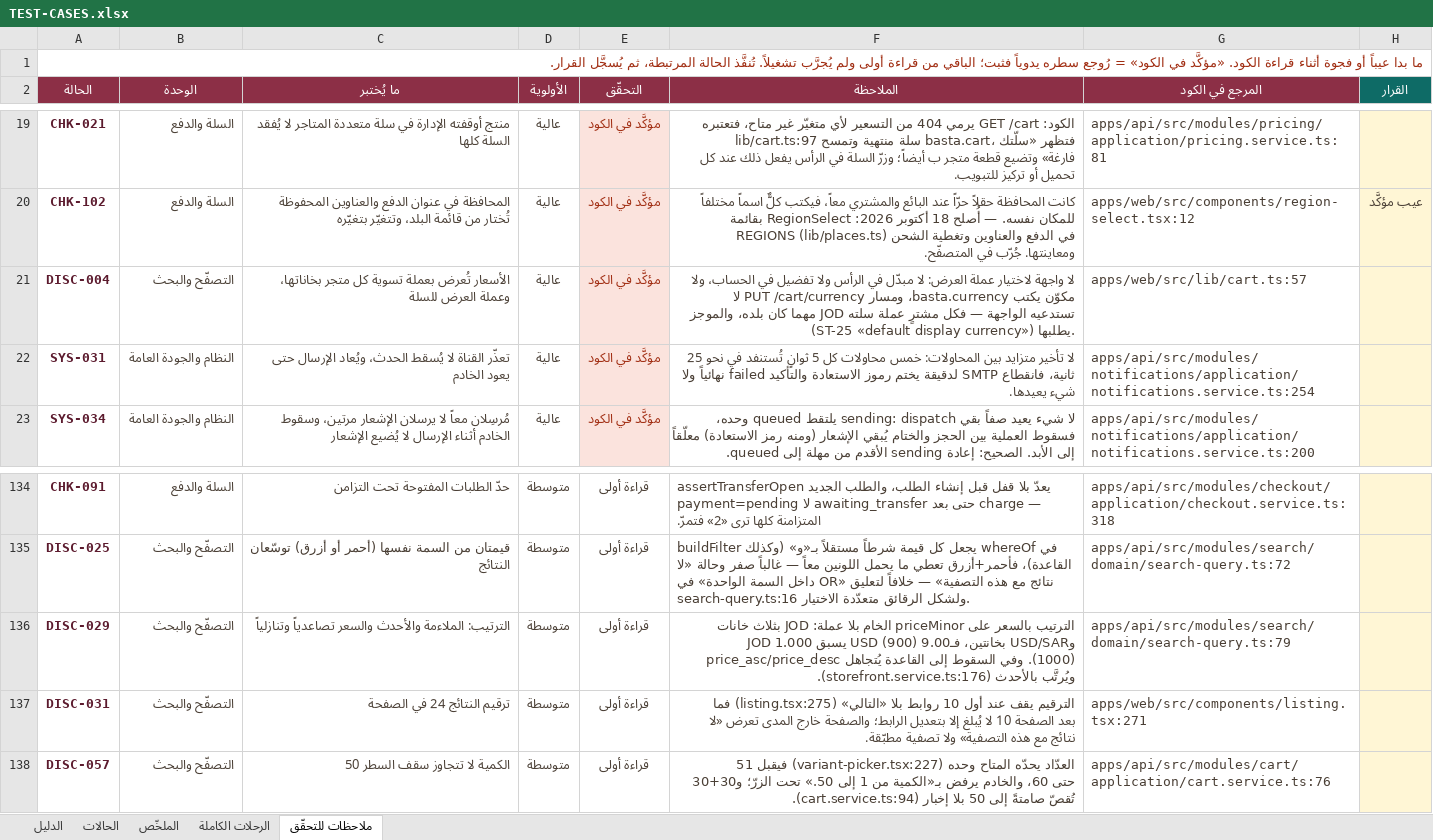
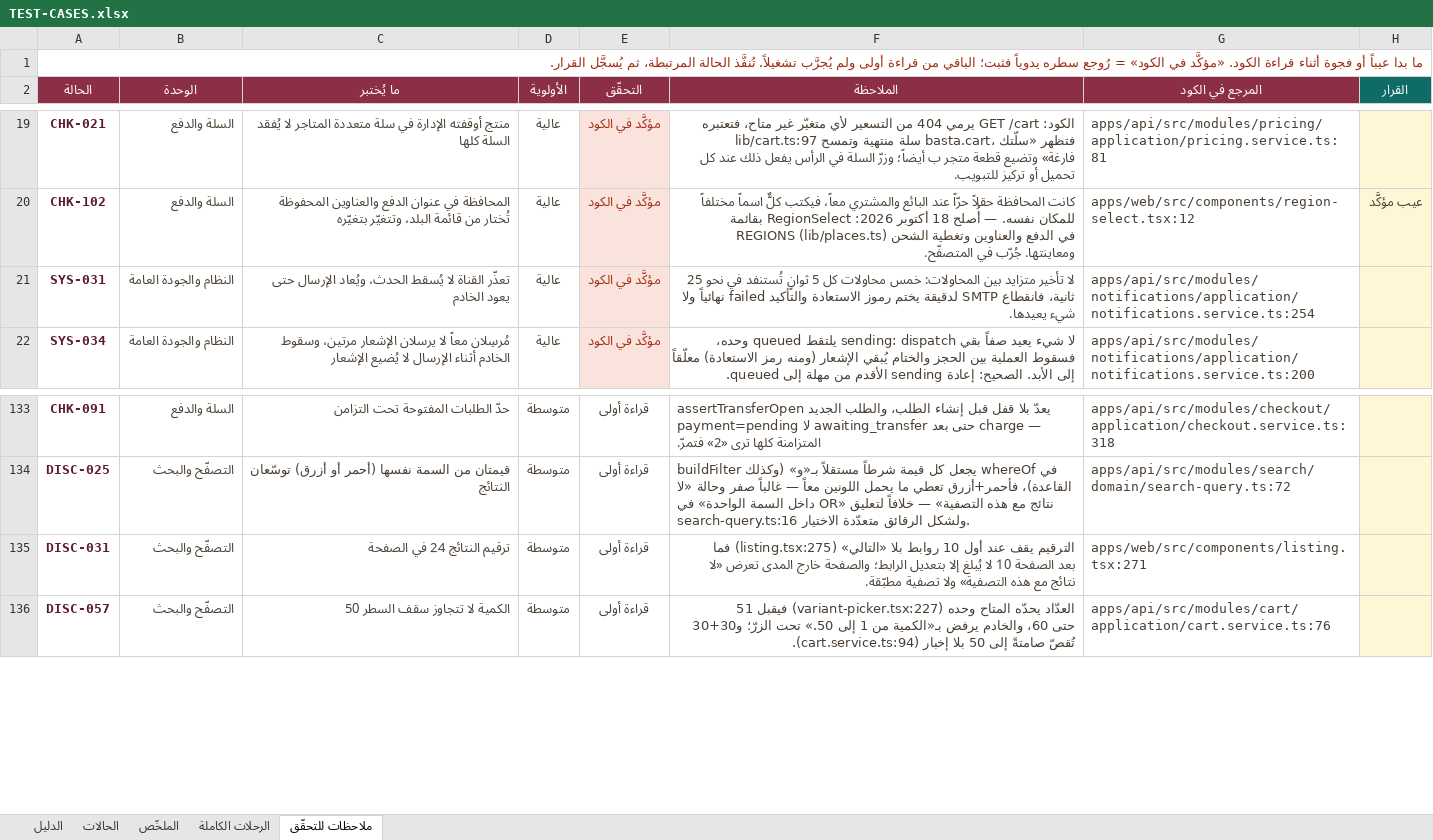
Before and after one commit to Marwa-Samsom/basta, an Excel workbook: docs/06-qa/TEST-CASES.xlsx, sheet ملاحظات للتحقّق, drawn as a sheet; only a part is shown, gaps mark what is left out; values as stored, in another font and other column widths than the file's, no borders; the diff names each change by its address in the sheet, - before the commit and + after, or states it on an @@ line.

```diff
--- a/docs/06-qa/TEST-CASES.xlsx (sheet ملاحظات للتحقّق)
+++ b/docs/06-qa/TEST-CASES.xlsx (sheet ملاحظات للتحقّق)
-row 21: DISC-004 | التصفّح والبحث | الأسعار تُعرض بعملة تسوية كل متجر بخاناتها، وعملة العرض للسلة | عالية | مؤكَّد في الكود | لا واجهة لاختيار عملة العرض: لا مبدّل في الرأس ولا تفضيل في الحساب، ولا مكوّن يكتب basta.currency، ومسار PUT /cart/currency لا تستدعيه الواجهة — فكل مشترٍ عملة سلته JOD مهما كان بلده، والموجز (ST-25 «default display currency») يطلبها. | apps/web/src/lib/cart.ts:57
-row 136: DISC-029 | التصفّح والبحث | الترتيب: الملاءمة والأحدث والسعر تصاعدياً وتنازلياً | متوسطة | قراءة أولى | الترتيب بالسعر على priceMinor الخام بلا عملة: JOD بثلاث خانات وUSD/SAR بخانتين، فـ9.00 USD (900) يسبق 1.000 JOD (1000). وفي السقوط إلى القاعدة يُتجاهل price_asc/price_desc ويُرتَّب بالأحدث (storefront.service.ts:176). | apps/api/src/modules/search/domain/search-query.ts:79
```
Also changed, not shown: sheet الحالات, sheet الملخّص, sheet الدليل, formulas that keep their value, 5 other files.
